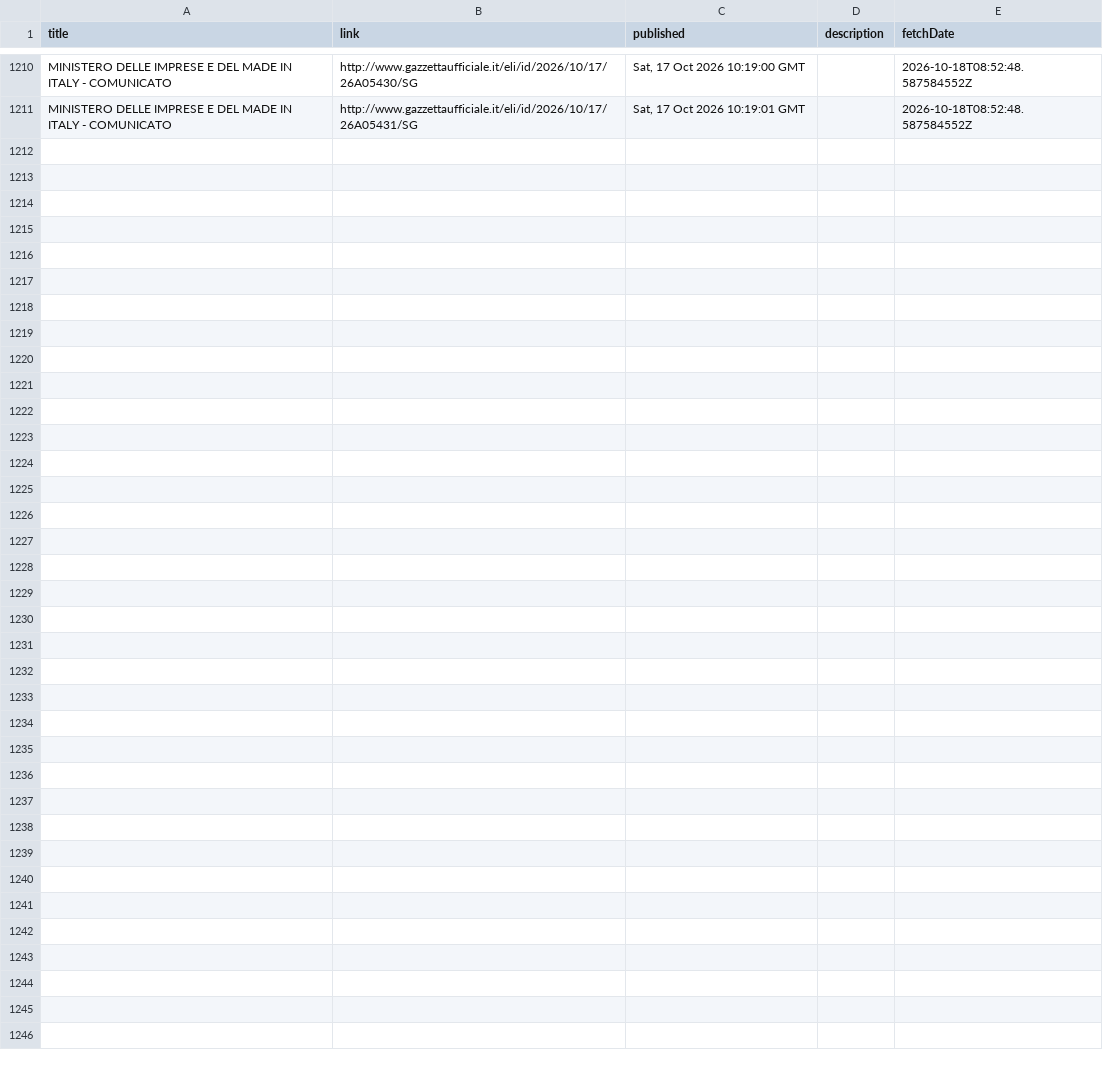
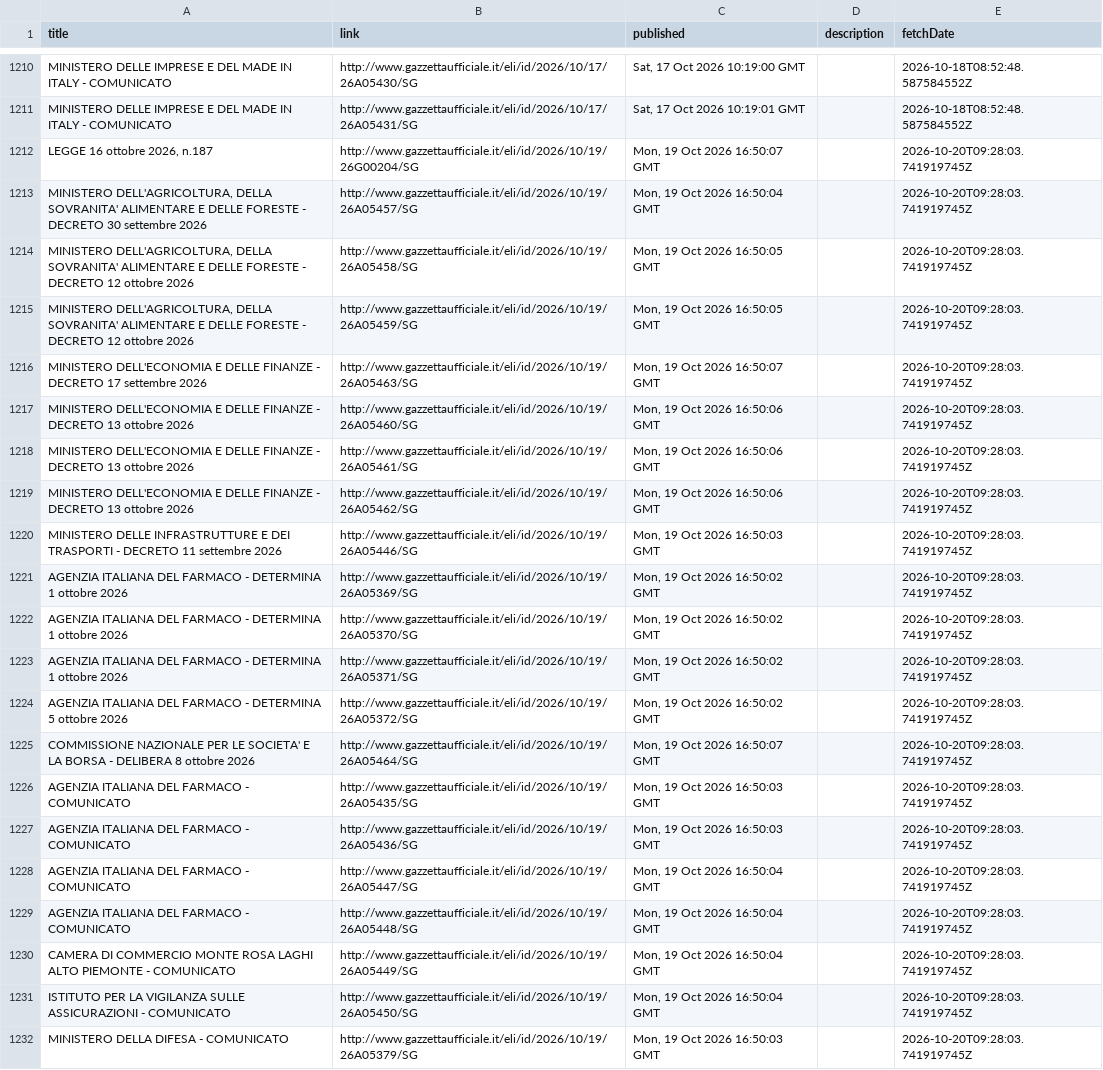
Before and after one commit to arvind088/Crawlar-gazzettaufficial, a TSV file: jena-git-project/data/clean/gazzetta_rss_updates.tsv, drawn as a sheet; only a part is shown, gaps mark what is left out.

```diff
--- a/jena-git-project/data/clean/gazzetta_rss_updates.tsv
+++ b/jena-git-project/data/clean/gazzetta_rss_updates.tsv
@@ -1211 +1211,22 @@ MINISTERO DELLE IMPRESE E DEL MADE IN ITALY - COMUNICATO	http://www.gazzettauffi
 MINISTERO DELLE IMPRESE E DEL MADE IN ITALY - COMUNICATO	http://www.gazzettaufficiale.it/eli/id/2026/10/17/26A05431/SG	Sat, 17 Oct 2026 10:19:01 GMT		2026-10-18T08:52:48.587584552Z
+LEGGE 16 ottobre 2026, n.187	http://www.gazzettaufficiale.it/eli/id/2026/10/19/26G00204/SG	Mon, 19 Oct 2026 16:50:07 GMT		2026-10-20T09:28:03.741919745Z
+MINISTERO DELL'AGRICOLTURA, DELLA SOVRANITA' ALIMENTARE E DELLE FORESTE - DECRETO 30 settembre 2026	http://www.gazzettaufficiale.it/eli/id/2026/10/19/26A05457/SG	Mon, 19 Oct 2026 16:50:04 GMT		2026-10-20T09:28:03.741919745Z
+MINISTERO DELL'AGRICOLTURA, DELLA SOVRANITA' ALIMENTARE E DELLE FORESTE - DECRETO 12 ottobre 2026	http://www.gazzettaufficiale.it/eli/id/2026/10/19/26A05458/SG	Mon, 19 Oct 2026 16:50:05 GMT		2026-10-20T09:28:03.741919745Z
+MINISTERO DELL'AGRICOLTURA, DELLA SOVRANITA' ALIMENTARE E DELLE FORESTE - DECRETO 12 ottobre 2026	http://www.gazzettaufficiale.it/eli/id/2026/10/19/26A05459/SG	Mon, 19 Oct 2026 16:50:05 GMT		2026-10-20T09:28:03.741919745Z
+MINISTERO DELL'ECONOMIA E DELLE FINANZE - DECRETO 17 settembre 2026	http://www.gazzettaufficiale.it/eli/id/2026/10/19/26A05463/SG	Mon, 19 Oct 2026 16:50:07 GMT		2026-10-20T09:28:03.741919745Z
+MINISTERO DELL'ECONOMIA E DELLE FINANZE - DECRETO 13 ottobre 2026	http://www.gazzettaufficiale.it/eli/id/2026/10/19/26A05460/SG	Mon, 19 Oct 2026 16:50:06 GMT		2026-10-20T09:28:03.741919745Z
+MINISTERO DELL'ECONOMIA E DELLE FINANZE - DECRETO 13 ottobre 2026	http://www.gazzettaufficiale.it/eli/id/2026/10/19/26A05461/SG	Mon, 19 Oct 2026 16:50:06 GMT		2026-10-20T09:28:03.741919745Z
+MINISTERO DELL'ECONOMIA E DELLE FINANZE - DECRETO 13 ottobre 2026	http://www.gazzettaufficiale.it/eli/id/2026/10/19/26A05462/SG	Mon, 19 Oct 2026 16:50:06 GMT		2026-10-20T09:28:03.741919745Z
+MINISTERO DELLE INFRASTRUTTURE E DEI TRASPORTI - DECRETO 11 settembre 2026	http://www.gazzettaufficiale.it/eli/id/2026/10/19/26A05446/SG	Mon, 19 Oct 2026 16:50:03 GMT		2026-10-20T09:28:03.741919745Z
+AGENZIA ITALIANA DEL FARMACO - DETERMINA 1 ottobre 2026	http://www.gazzettaufficiale.it/eli/id/2026/10/19/26A05369/SG	Mon, 19 Oct 2026 16:50:02 GMT		2026-10-20T09:28:03.741919745Z
+AGENZIA ITALIANA DEL FARMACO - DETERMINA 1 ottobre 2026	http://www.gazzettaufficiale.it/eli/id/2026/10/19/26A05370/SG	Mon, 19 Oct 2026 16:50:02 GMT		2026-10-20T09:28:03.741919745Z
+AGENZIA ITALIANA DEL FARMACO - DETERMINA 1 ottobre 2026	http://www.gazzettaufficiale.it/eli/id/2026/10/19/26A05371/SG	Mon, 19 Oct 2026 16:50:02 GMT		2026-10-20T09:28:03.741919745Z
+AGENZIA ITALIANA DEL FARMACO - DETERMINA 5 ottobre 2026	http://www.gazzettaufficiale.it/eli/id/2026/10/19/26A05372/SG	Mon, 19 Oct 2026 16:50:02 GMT		2026-10-20T09:28:03.741919745Z
+COMMISSIONE NAZIONALE PER LE SOCIETA' E LA BORSA - DELIBERA 8 ottobre 2026	http://www.gazzettaufficiale.it/eli/id/2026/10/19/26A05464/SG	Mon, 19 Oct 2026 16:50:07 GMT		2026-10-20T09:28:03.741919745Z
+AGENZIA ITALIANA DEL FARMACO - COMUNICATO	http://www.gazzettaufficiale.it/eli/id/2026/10/19/26A05435/SG	Mon, 19 Oct 2026 16:50:03 GMT		2026-10-20T09:28:03.741919745Z
+AGENZIA ITALIANA DEL FARMACO - COMUNICATO	http://www.gazzettaufficiale.it/eli/id/2026/10/19/26A05436/SG	Mon, 19 Oct 2026 16:50:03 GMT		2026-10-20T09:28:03.741919745Z
+AGENZIA ITALIANA DEL FARMACO - COMUNICATO	http://www.gazzettaufficiale.it/eli/id/2026/10/19/26A05447/SG	Mon, 19 Oct 2026 16:50:04 GMT		2026-10-20T09:28:03.741919745Z
+AGENZIA ITALIANA DEL FARMACO - COMUNICATO	http://www.gazzettaufficiale.it/eli/id/2026/10/19/26A05448/SG	Mon, 19 Oct 2026 16:50:04 GMT		2026-10-20T09:28:03.741919745Z
+CAMERA DI COMMERCIO MONTE ROSA LAGHI ALTO PIEMONTE - COMUNICATO	http://www.gazzettaufficiale.it/eli/id/2026/10/19/26A05449/SG	Mon, 19 Oct 2026 16:50:04 GMT		2026-10-20T09:28:03.741919745Z
+ISTITUTO PER LA VIGILANZA SULLE ASSICURAZIONI - COMUNICATO	http://www.gazzettaufficiale.it/eli/id/2026/10/19/26A05450/SG	Mon, 19 Oct 2026 16:50:04 GMT		2026-10-20T09:28:03.741919745Z
+MINISTERO DELLA DIFESA - COMUNICATO	http://www.gazzettaufficiale.it/eli/id/2026/10/19/26A05379/SG	Mon, 19 Oct 2026 16:50:03 GMT		2026-10-20T09:28:03.741919745Z
```
